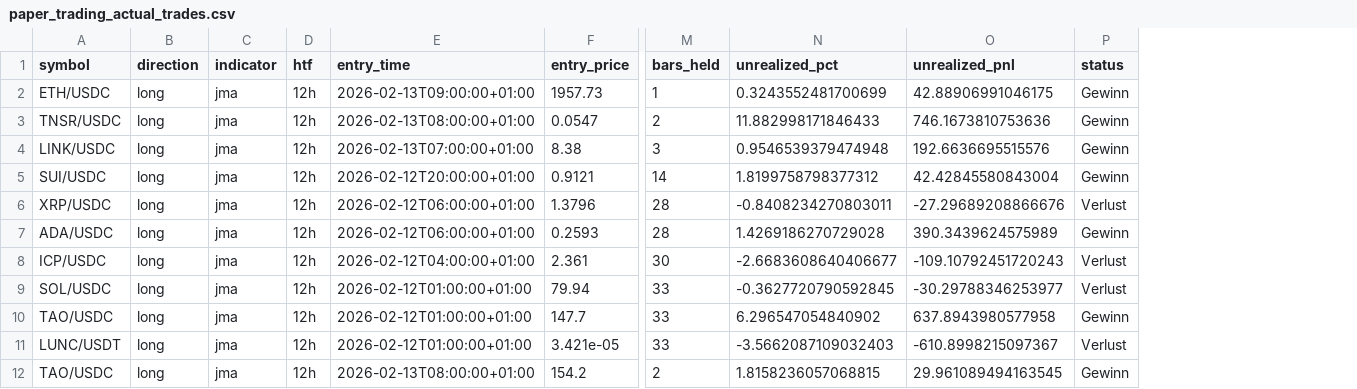
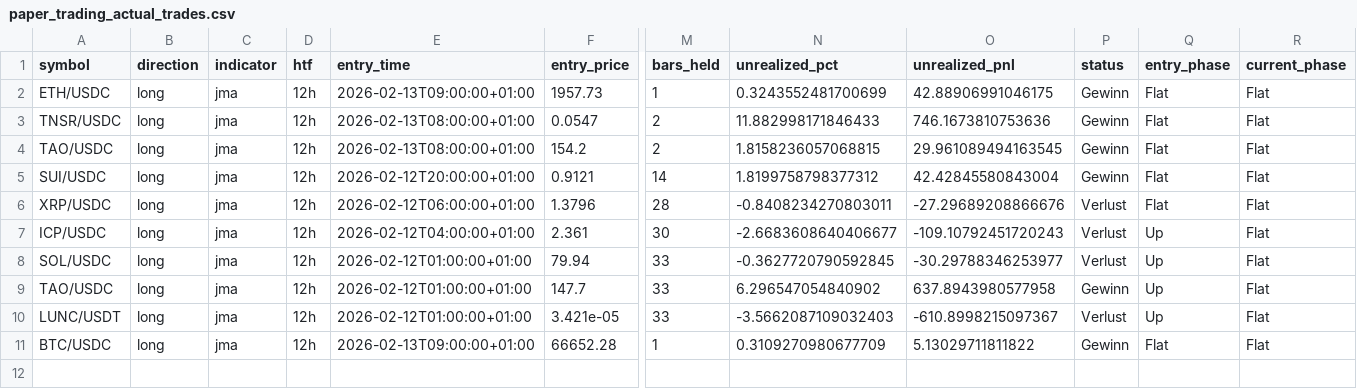
Before and after one commit to EMayer0602/Crypto9, a CSV file: paper_trading_actual_trades.csv, drawn as a sheet; only a part is shown, gaps mark what is left out; removed rows and columns are numbered as before the commit, all else as after; rows hold the shown columns only; the diff names each change by its address in the sheet, - before the commit and + after, or states it on an @@ line.

```diff
--- a/paper_trading_actual_trades.csv
+++ b/paper_trading_actual_trades.csv
+column Q (entry_phase), rows 2-3: Flat | Flat; rows 5-10: Flat | Flat | Up | Up | Up | Up
+column R (current_phase), rows 2-3: Flat | Flat; rows 5-10: all Flat
-row 4: LINK/USDC | long | jma | 12h | 2026-02-13T07:00:00+01:00 | 8.38 | 3 | 0.9546539379474948 | 192.6636695515576 | Gewinn
@@ row 12 moved to row 4: TAO/USDC @@
-row 7: ADA/USDC | long | jma | 12h | 2026-02-12T06:00:00+01:00 | 0.2593 | 28 | 1.4269186270729028 | 390.3439624575989 | Gewinn
+row 11: BTC/USDC | long | jma | 12h | 2026-02-13T09:00:00+01:00 | 66652.28 | 1 | 0.3109270980677709 | 5.13029711811822 | Gewinn | Flat | Flat
```
Also changed, not shown: 16 other files.
